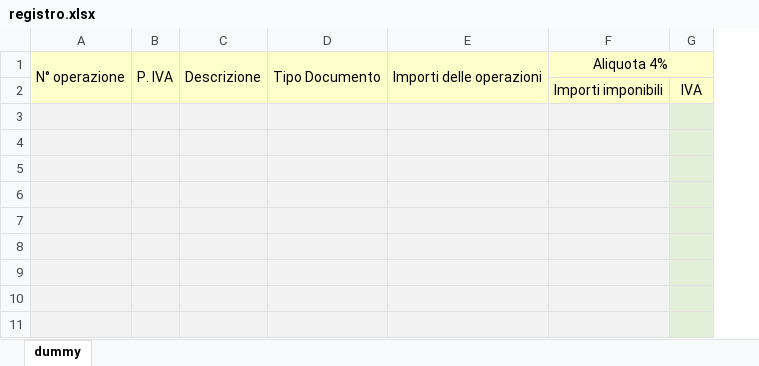
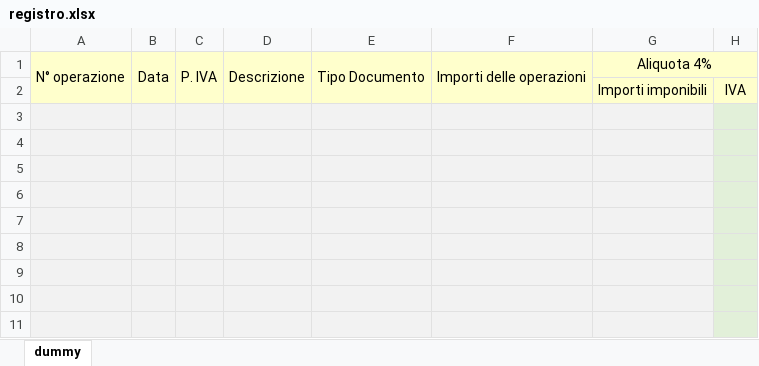
Before and after one commit to thomas187/Gestione-Fatture-Elettroniche, an Excel workbook: registro.xlsx, sheet dummy, drawn as a sheet; only a part is shown; values as stored, in another font and other column widths than the file's, no borders; conditional formats not drawn; the diff names each change by its address in the sheet, - before the commit and + after, or states it on an @@ line.

Commit message:
Aggiornamenti vari
* esportazione in base alla data
* aggiornato foglio registro.xlsx (mancava la data)
* aggiornamento librerie (scadute)
* riempimento a 35 delle righe mancanti
* aggiunte icone

```diff
--- a/registro.xlsx (sheet dummy)
+++ b/registro.xlsx (sheet dummy)
+column B, row 1: Data
```
Also changed, not shown: 15 other files.
